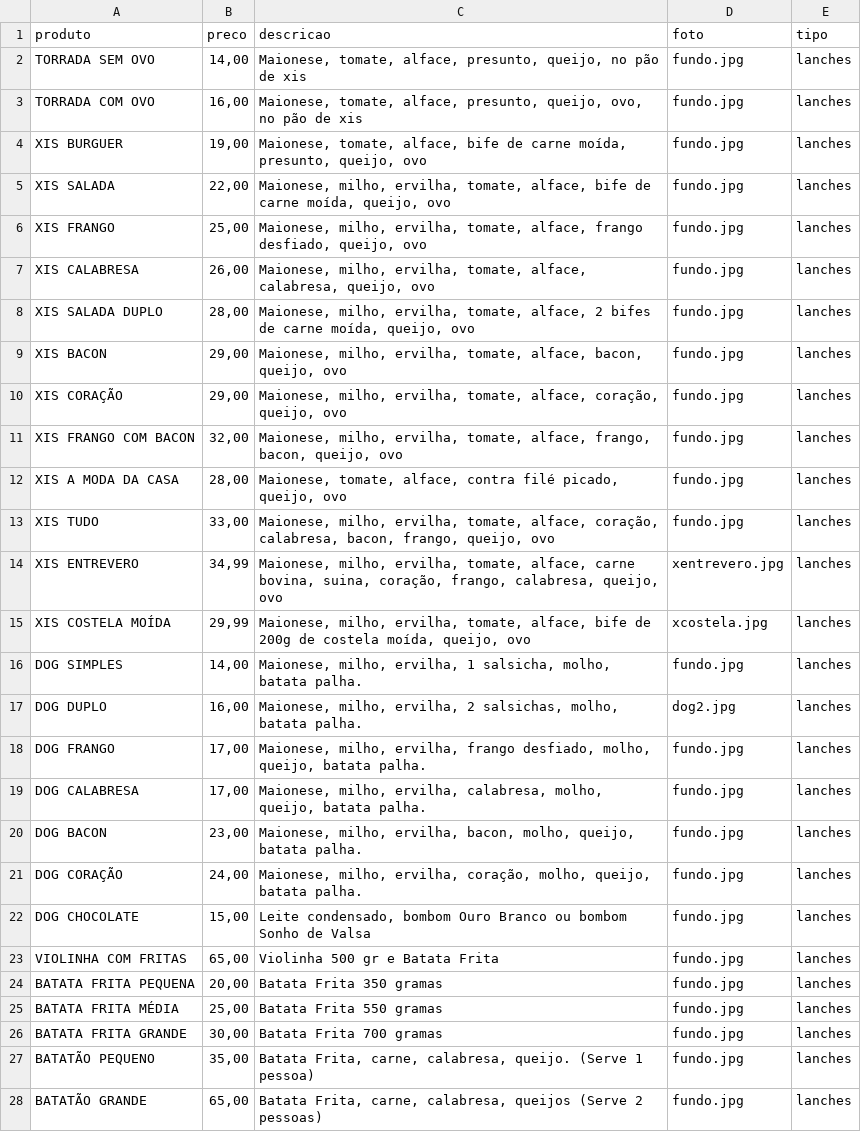
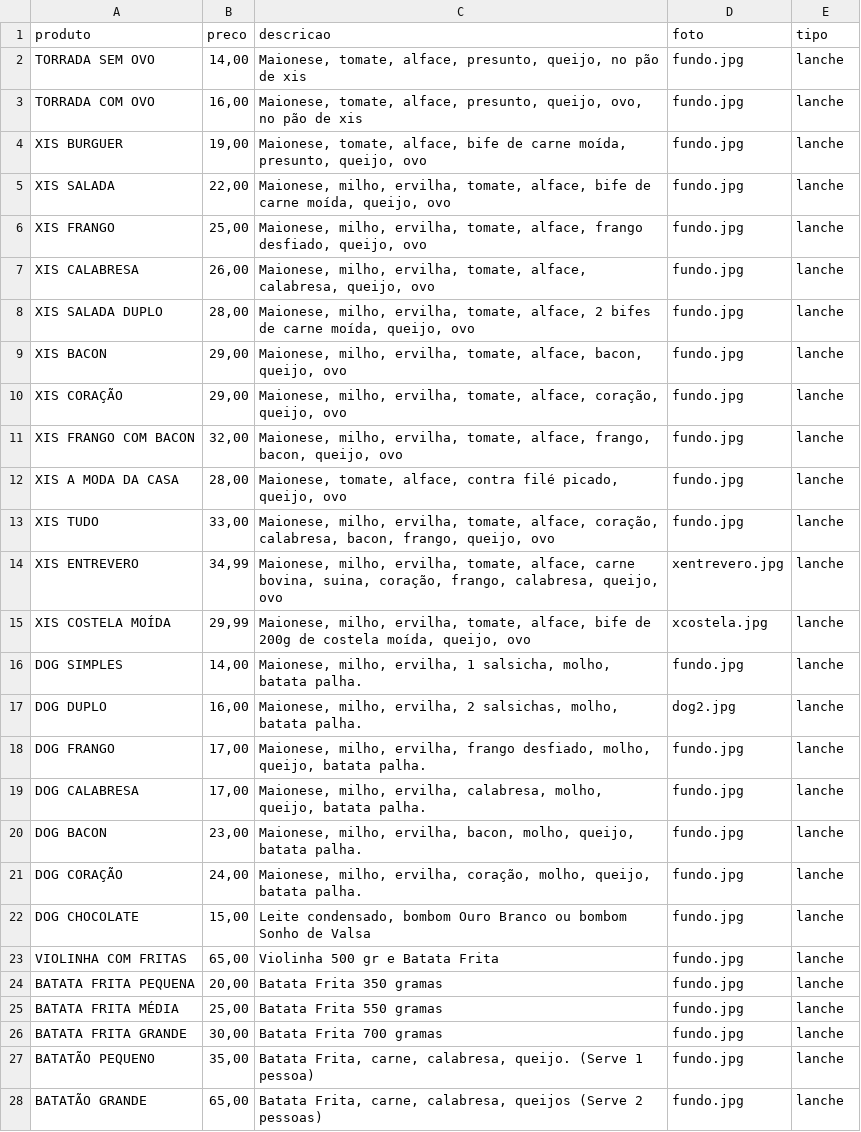
Before and after one commit to MegaLanchesSL/megalanchessl, a CSV file: cardapio.csv, drawn as a sheet; only a part is shown; the diff covers the shown part only.

Commit message:
Add files via upload

```diff
--- a/cardapio.csv
+++ b/cardapio.csv
@@ -1,28 +1,28 @@
 produto,preco,descricao,foto,tipo
-TORRADA SEM OVO,"14,00","Maionese, tomate, alface, presunto, queijo, no pão de xis",fundo.jpg,lanches
-TORRADA COM OVO,"16,00","Maionese, tomate, alface, presunto, queijo, ovo, no pão de xis",fundo.jpg,lanches
-XIS BURGUER,"19,00","Maionese, tomate, alface, bife de carne moída, presunto, queijo, ovo",fundo.jpg,lanches
-XIS SALADA,"22,00","Maionese, milho, ervilha, tomate, alface, bife de carne moída, queijo, ovo",fundo.jpg,lanches
-XIS FRANGO,"25,00","Maionese, milho, ervilha, tomate, alface, frango desfiado, queijo, ovo",fundo.jpg,lanches
-XIS CALABRESA,"26,00","Maionese, milho, ervilha, tomate, alface, calabresa, queijo, ovo",fundo.jpg,lanches
-XIS SALADA DUPLO,"28,00","Maionese, milho, ervilha, tomate, alface, 2 bifes de carne moída, queijo, ovo",fundo.jpg,lanches
-XIS BACON,"29,00","Maionese, milho, ervilha, tomate, alface, bacon, queijo, ovo",fundo.jpg,lanches
-XIS CORAÇÃO,"29,00","Maionese, milho, ervilha, tomate, alface, coração, queijo, ovo",fundo.jpg,lanches
-XIS FRANGO COM BACON,"32,00","Maionese, milho, ervilha, tomate, alface, frango, bacon, queijo, ovo",fundo.jpg,lanches
-XIS A MODA DA CASA,"28,00","Maionese, tomate, alface, contra filé picado, queijo, ovo",fundo.jpg,lanches
-XIS TUDO,"33,00","Maionese, milho, ervilha, tomate, alface, coração, calabresa, bacon, frango, queijo, ovo",fundo.jpg,lanches
-XIS ENTREVERO,"34,99","Maionese, milho, ervilha, tomate, alface, carne bovina, suina, coração, frango, calabresa, queijo, ovo",xentrevero.jpg,lanches
-XIS COSTELA MOÍDA,"29,99","Maionese, milho, ervilha, tomate, alface, bife de 200g de costela moída, queijo, ovo",xcostela.jpg,lanches
-DOG SIMPLES,"14,00","Maionese, milho, ervilha, 1 salsicha, molho, batata palha.",fundo.jpg,lanches
-DOG DUPLO,"16,00","Maionese, milho, ervilha, 2 salsichas, molho, batata palha.",dog2.jpg,lanches
-DOG FRANGO,"17,00","Maionese, milho, ervilha, frango desfiado, molho, queijo, batata palha.",fundo.jpg,lanches
-DOG CALABRESA,"17,00","Maionese, milho, ervilha, calabresa, molho, queijo, batata palha.",fundo.jpg,lanches
-DOG BACON,"23,00","Maionese, milho, ervilha, bacon, molho, queijo, batata palha.",fundo.jpg,lanches
-DOG CORAÇÃO,"24,00","Maionese, milho, ervilha, coração, molho, queijo, batata palha.",fundo.jpg,lanches
-DOG CHOCOLATE,"15,00","Leite condensado, bombom Ouro Branco ou bombom Sonho de Valsa",fundo.jpg,lanches
-VIOLINHA COM FRITAS,"65,00",Violinha 500 gr e Batata Frita,fundo.jpg,lanches
-BATATA FRITA PEQUENA,"20,00",Batata Frita 350 gramas,fundo.jpg,lanches
-BATATA FRITA MÉDIA,"25,00",Batata Frita 550 gramas,fundo.jpg,lanches
-BATATA FRITA GRANDE,"30,00",Batata Frita 700 gramas,fundo.jpg,lanches
-BATATÃO PEQUENO,"35,00","Batata Frita, carne, calabresa, queijo. (Serve 1 pessoa)",fundo.jpg,lanches
-BATATÃO GRANDE,"65,00","Batata Frita, carne, calabresa, queijos (Serve 2 pessoas)",fundo.jpg,lanches
+TORRADA SEM OVO,"14,00","Maionese, tomate, alface, presunto, queijo, no pão de xis",fundo.jpg,lanche
+TORRADA COM OVO,"16,00","Maionese, tomate, alface, presunto, queijo, ovo, no pão de xis",fundo.jpg,lanche
+XIS BURGUER,"19,00","Maionese, tomate, alface, bife de carne moída, presunto, queijo, ovo",fundo.jpg,lanche
+XIS SALADA,"22,00","Maionese, milho, ervilha, tomate, alface, bife de carne moída, queijo, ovo",fundo.jpg,lanche
+XIS FRANGO,"25,00","Maionese, milho, ervilha, tomate, alface, frango desfiado, queijo, ovo",fundo.jpg,lanche
+XIS CALABRESA,"26,00","Maionese, milho, ervilha, tomate, alface, calabresa, queijo, ovo",fundo.jpg,lanche
+XIS SALADA DUPLO,"28,00","Maionese, milho, ervilha, tomate, alface, 2 bifes de carne moída, queijo, ovo",fundo.jpg,lanche
+XIS BACON,"29,00","Maionese, milho, ervilha, tomate, alface, bacon, queijo, ovo",fundo.jpg,lanche
+XIS CORAÇÃO,"29,00","Maionese, milho, ervilha, tomate, alface, coração, queijo, ovo",fundo.jpg,lanche
+XIS FRANGO COM BACON,"32,00","Maionese, milho, ervilha, tomate, alface, frango, bacon, queijo, ovo",fundo.jpg,lanche
+XIS A MODA DA CASA,"28,00","Maionese, tomate, alface, contra filé picado, queijo, ovo",fundo.jpg,lanche
+XIS TUDO,"33,00","Maionese, milho, ervilha, tomate, alface, coração, calabresa, bacon, frango, queijo, ovo",fundo.jpg,lanche
+XIS ENTREVERO,"34,99","Maionese, milho, ervilha, tomate, alface, carne bovina, suina, coração, frango, calabresa, queijo, ovo",xentrevero.jpg,lanche
+XIS COSTELA MOÍDA,"29,99","Maionese, milho, ervilha, tomate, alface, bife de 200g de costela moída, queijo, ovo",xcostela.jpg,lanche
+DOG SIMPLES,"14,00","Maionese, milho, ervilha, 1 salsicha, molho, batata palha.",fundo.jpg,lanche
+DOG DUPLO,"16,00","Maionese, milho, ervilha, 2 salsichas, molho, batata palha.",dog2.jpg,lanche
+DOG FRANGO,"17,00","Maionese, milho, ervilha, frango desfiado, molho, queijo, batata palha.",fundo.jpg,lanche
+DOG CALABRESA,"17,00","Maionese, milho, ervilha, calabresa, molho, queijo, batata palha.",fundo.jpg,lanche
+DOG BACON,"23,00","Maionese, milho, ervilha, bacon, molho, queijo, batata palha.",fundo.jpg,lanche
+DOG CORAÇÃO,"24,00","Maionese, milho, ervilha, coração, molho, queijo, batata palha.",fundo.jpg,lanche
+DOG CHOCOLATE,"15,00","Leite condensado, bombom Ouro Branco ou bombom Sonho de Valsa",fundo.jpg,lanche
+VIOLINHA COM FRITAS,"65,00",Violinha 500 gr e Batata Frita,fundo.jpg,lanche
+BATATA FRITA PEQUENA,"20,00",Batata Frita 350 gramas,fundo.jpg,lanche
+BATATA FRITA MÉDIA,"25,00",Batata Frita 550 gramas,fundo.jpg,lanche
+BATATA FRITA GRANDE,"30,00",Batata Frita 700 gramas,fundo.jpg,lanche
+BATATÃO PEQUENO,"35,00","Batata Frita, carne, calabresa, queijo. (Serve 1 pessoa)",fundo.jpg,lanche
+BATATÃO GRANDE,"65,00","Batata Frita, carne, calabresa, queijos (Serve 2 pessoas)",fundo.jpg,lanche
```
Also changed, not shown: 1 edited cell elsewhere in this file.
